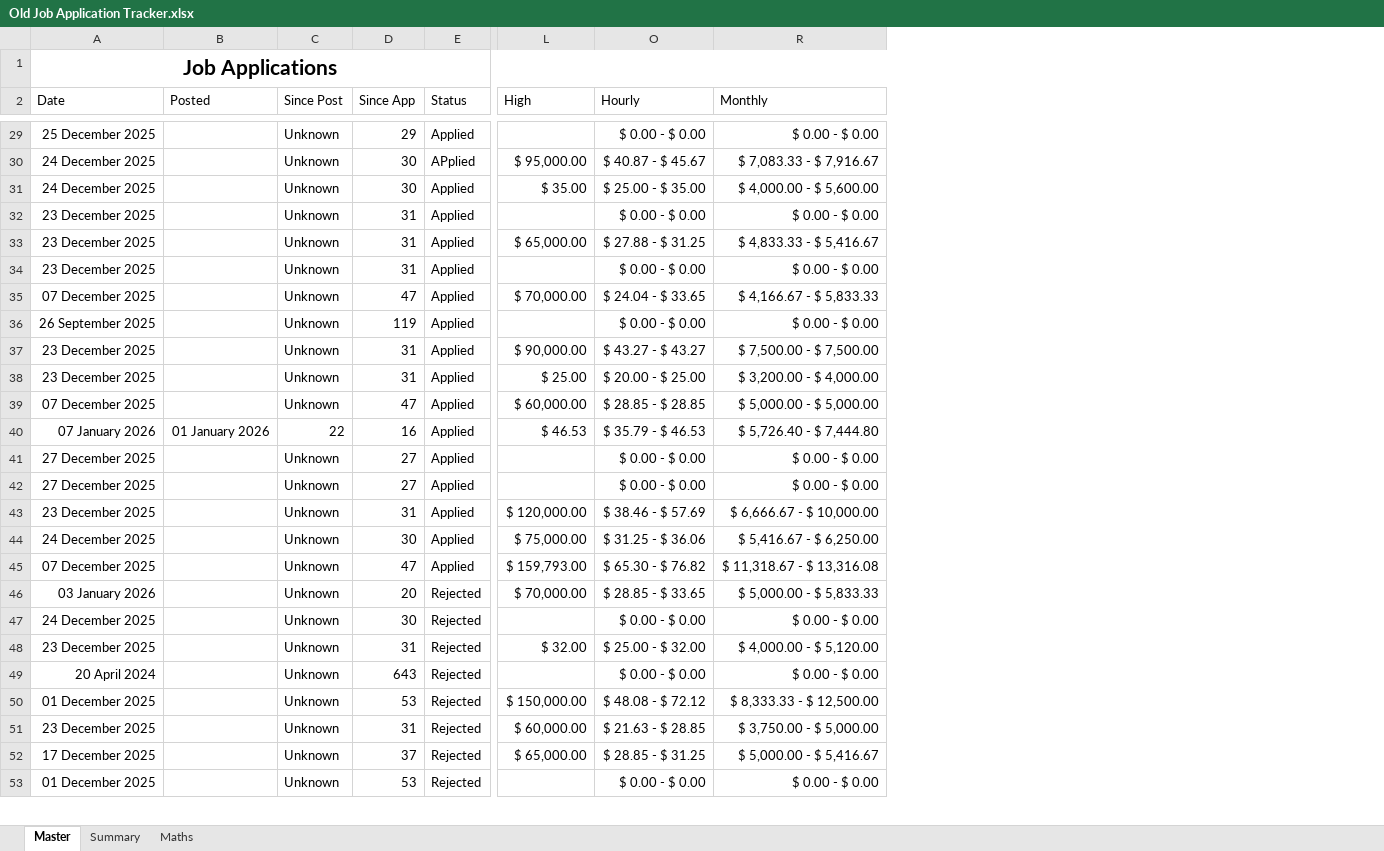
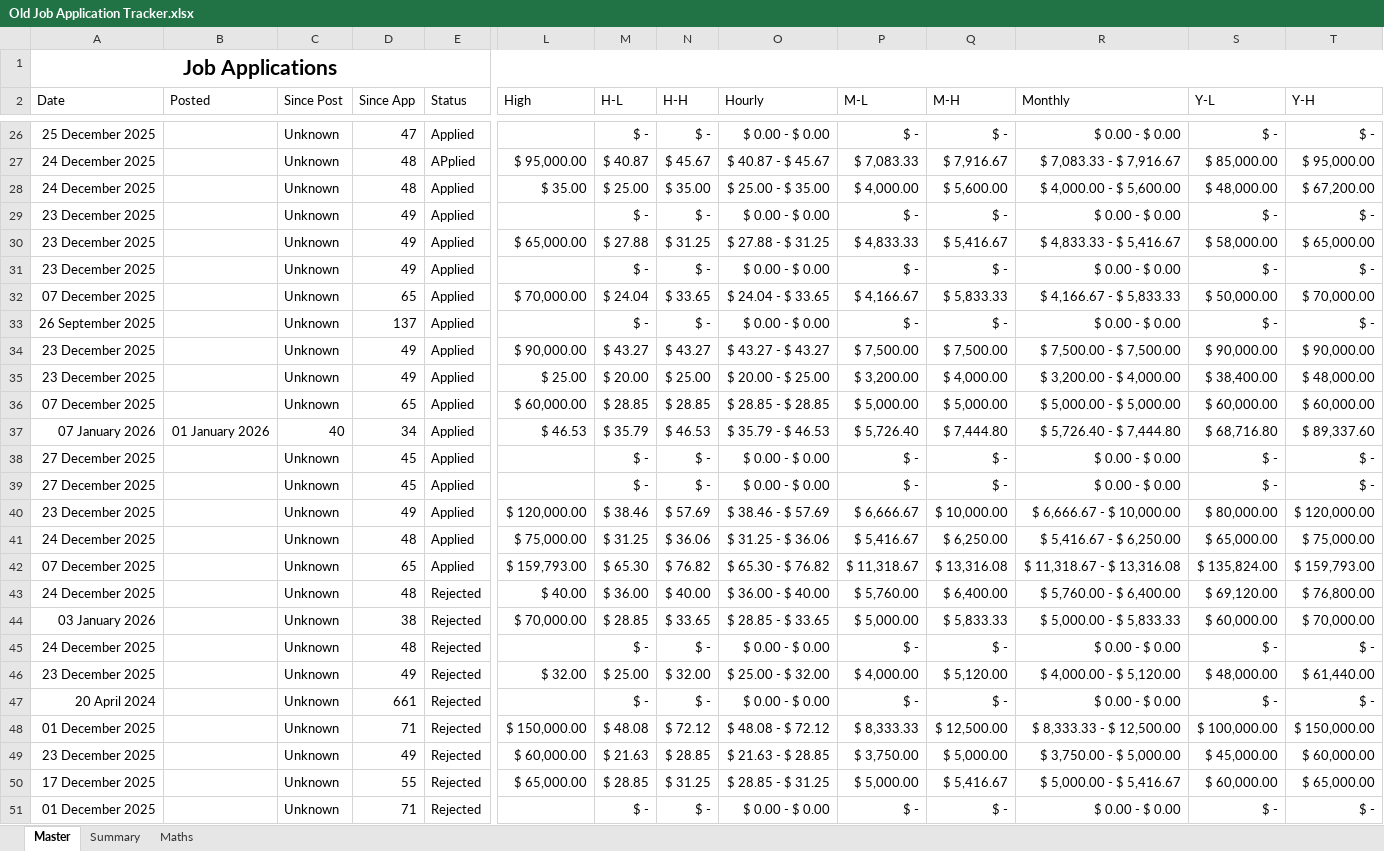
Before and after one commit to paxromana42/job-tracker, an Excel workbook: python old/data/Old Job Application Tracker.xlsx, sheet Master, drawn as a sheet; only a part is shown, gaps mark what is left out; values as stored, in another font and other column widths than the file's, no borders; conditional formats and table styles not drawn; addresses are those after the commit; rows hold the shown columns only; the diff covers the shown part only; the diff names each change by its address in the sheet, - before the commit and + after, or states it on an @@ line.

```diff
--- a/python old/data/Old Job Application Tracker.xlsx (sheet Master)
+++ b/python old/data/Old Job Application Tracker.xlsx (sheet Master)
@@ column M (H-L) unhidden, rows 26-42: $ - | $ 40.87 | $ 25.00 | $ - | $ 27.88 | $ - | $ 24.04 | $ - | $ 43.27 | $ 20.00 | $ 28.85 | $ 35.79 | $ - | $ - | $ 38.46 | $ 31.25 | $ 65.30; rows 44-51: $ 28.85 | $ - | $ 25.00 | $ - | $ 48.08 | $ 21.63 | $ 28.85 | $ - @@
@@ column N (H-H) unhidden, rows 26-42: $ - | $ 45.67 | $ 35.00 | $ - | $ 31.25 | $ - | $ 33.65 | $ - | $ 43.27 | $ 25.00 | $ 28.85 | $ 46.53 | $ - | $ - | $ 57.69 | $ 36.06 | $ 76.82; rows 44-51: $ 33.65 | $ - | $ 32.00 | $ - | $ 72.12 | $ 28.85 | $ 31.25 | $ - @@
@@ column P (M-L) unhidden, rows 26-42: $ - | $ 7,083.33 | $ 4,000.00 | $ - | $ 4,833.33 | $ - | $ 4,166.67 | $ - | $ 7,500.00 | $ 3,200.00 | $ 5,000.00 | $ 5,726.40 | $ - | $ - | $ 6,666.67 | $ 5,416.67 | $ 11,318.67; rows 44-51: $ 5,000.00 | $ - | $ 4,000.00 | $ - | $ 8,333.33 | $ 3,750.00 | $ 5,000.00 | $ - @@
@@ column Q (M-H) unhidden, rows 26-42: $ - | $ 7,916.67 | $ 5,600.00 | $ - | $ 5,416.67 | $ - | $ 5,833.33 | $ - | $ 7,500.00 | $ 4,000.00 | $ 5,000.00 | $ 7,444.80 | $ - | $ - | $ 10,000.00 | $ 6,250.00 | $ 13,316.08; rows 44-51: $ 5,833.33 | $ - | $ 5,120.00 | $ - | $ 12,500.00 | $ 5,000.00 | $ 5,416.67 | $ - @@
@@ column S (Y-L) unhidden, rows 26-42: $ - | $ 85,000.00 | $ 48,000.00 | $ - | $ 58,000.00 | $ - | $ 50,000.00 | $ - | $ 90,000.00 | $ 38,400.00 | $ 60,000.00 | $ 68,716.80 | $ - | $ - | $ 80,000.00 | $ 65,000.00 | $ 135,824.00; rows 44-51: $ 60,000.00 | $ - | $ 48,000.00 | $ - | $ 100,000.00 | $ 45,000.00 | $ 60,000.00 | $ - @@
@@ column T (Y-H) unhidden, rows 26-42: $ - | $ 95,000.00 | $ 67,200.00 | $ - | $ 65,000.00 | $ - | $ 70,000.00 | $ - | $ 90,000.00 | $ 48,000.00 | $ 60,000.00 | $ 89,337.60 | $ - | $ - | $ 120,000.00 | $ 75,000.00 | $ 159,793.00; rows 44-51: $ 70,000.00 | $ - | $ 61,440.00 | $ - | $ 150,000.00 | $ 60,000.00 | $ 65,000.00 | $ - @@
-D26 (Since App): 29
+D26 (Since App): 47
-D27:D28 (Since App): 30
+D27:D28 (Since App): 48
-D29:D31 (Since App): 31
+D29:D31 (Since App): 49
-D32 (Since App): 47
+D32 (Since App): 65
-D33 (Since App): 119
+D33 (Since App): 137
-D34:D35 (Since App): 31
+D34:D35 (Since App): 49
-D36 (Since App): 47
+D36 (Since App): 65
-C37 (Since Post): 22
+C37 (Since Post): 40
-D37 (Since App): 16
+D37 (Since App): 34
-D38:D39 (Since App): 27
+D38:D39 (Since App): 45
-D40 (Since App): 31
+D40 (Since App): 49
-D41 (Since App): 30
+D41 (Since App): 48
-D42 (Since App): 47
+D42 (Since App): 65
+row 43: 24 December 2025 |  | Unknown | 48 | Rejected | $ 40.00 | $ 36.00 | $ 40.00 | $ 36.00 - $ 40.00 | $ 5,760.00 | $ 6,400.00 | $ 5,760.00 - $ 6,400.00 | $ 69,120.00 | $ 76,800.00
-D44 (Since App): 20
+D44 (Since App): 38
-D45 (Since App): 30
+D45 (Since App): 48
-D46 (Since App): 31
+D46 (Since App): 49
-D47 (Since App): 643
+D47 (Since App): 661
-D48 (Since App): 53
+D48 (Since App): 71
-D49 (Since App): 31
+D49 (Since App): 49
-D50 (Since App): 37
+D50 (Since App): 55
-D51 (Since App): 53
+D51 (Since App): 71
```
Also changed, not shown: 2 added rows, 3 removed rows and 34 edited cells elsewhere in this sheet, 8 other files.
